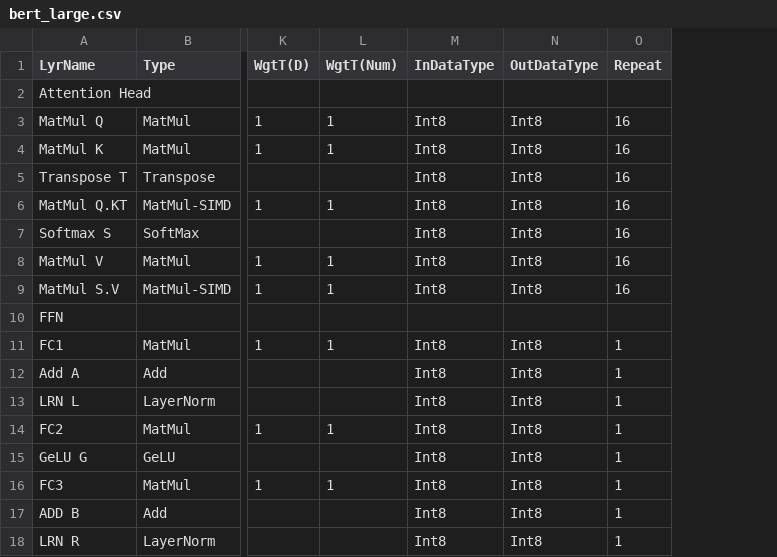
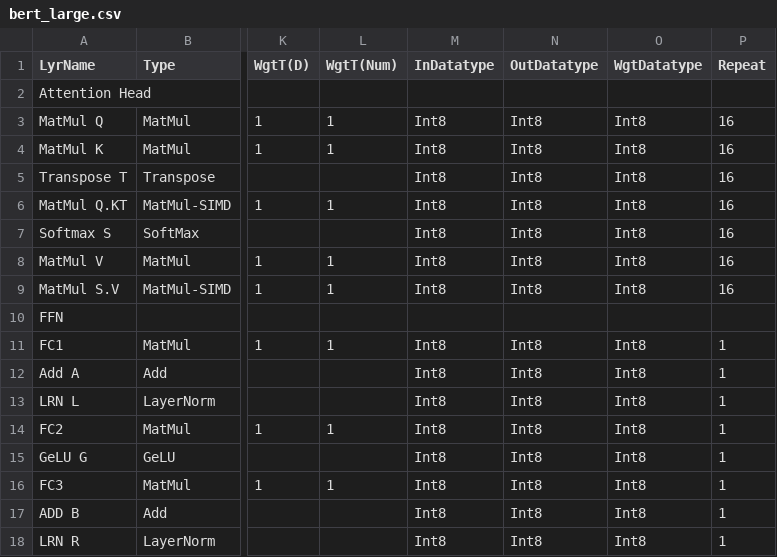
Before and after one commit to MBR-sim/MBR-sim, a CSV file: src/MBR_sim/workloads/csv/bert_large.csv, drawn as a sheet; only a part is shown, gaps mark what is left out; the diff names each change by its address in the sheet, - before the commit and + after, or states it on an @@ line.

Commit message:
fixed bert large csv

```diff
--- a/src/MBR_sim/workloads/csv/bert_large.csv
+++ b/src/MBR_sim/workloads/csv/bert_large.csv
+column O (WgtDatatype), rows 3-18: Int8 | Int8 | Int8 | Int8 | Int8 | Int8 | Int8 |  | Int8 | Int8 | Int8 | Int8 | Int8 | Int8 | Int8 | Int8
-M1: InDataType
+M1: InDatatype
-N1: OutDataType
+N1: OutDatatype
```
Also changed, not shown: 7 other files.
